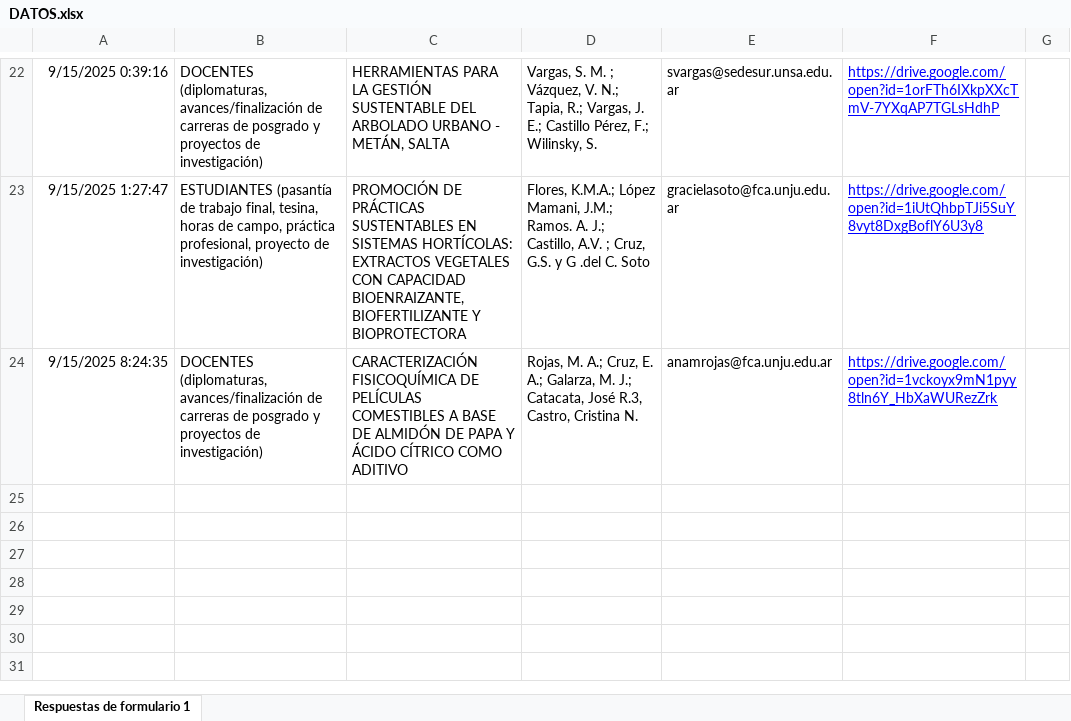
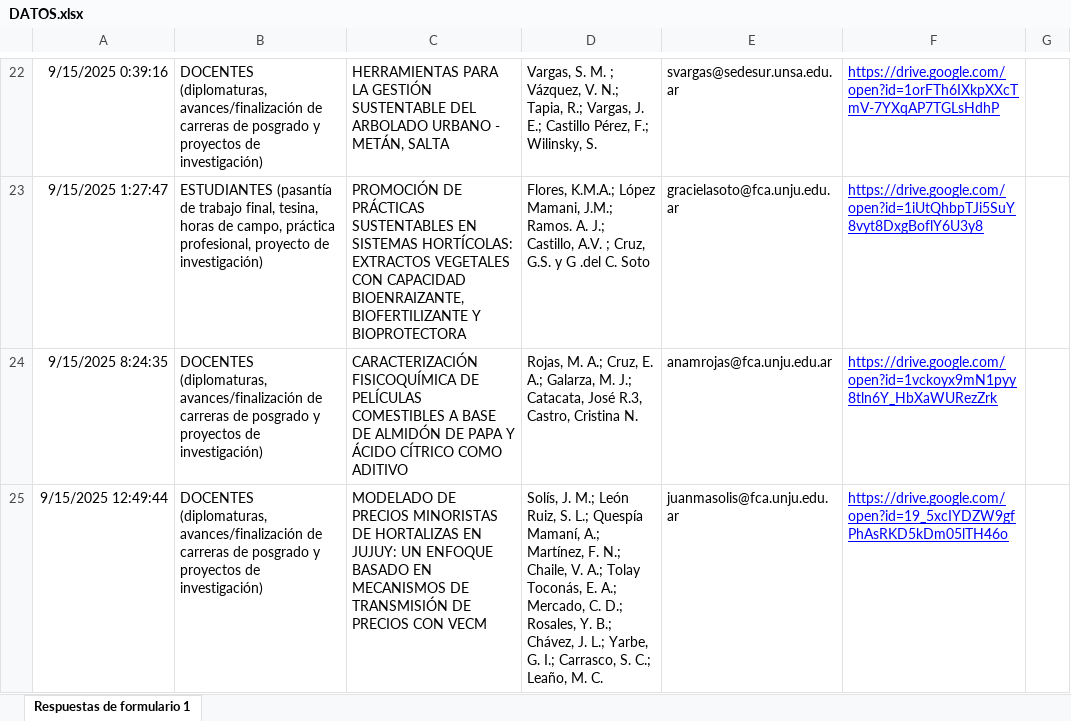
Before and after one commit to juanMaSolisJujuy/POSTERS_JIA_FCAUNJU_2025, an Excel workbook: FORMULARIO/DATOS.xlsx, sheet Respuestas de formulario 1, drawn as a sheet; only a part is shown, gaps mark what is left out; values as stored, in another font and other column widths than the file's, no borders; charts and pictures and table styles not drawn; the diff names each change by its address in the sheet, - before the commit and + after, or states it on an @@ line.

```diff
--- a/FORMULARIO/DATOS.xlsx (sheet Respuestas de formulario 1)
+++ b/FORMULARIO/DATOS.xlsx (sheet Respuestas de formulario 1)
+row 25: 9/15/2025 12:49:44 | DOCENTES (diplomaturas, avances/finalización de carreras de posgrado y proyectos de investigación) | MODELADO DE PRECIOS MINORISTAS DE HORTALIZAS EN JUJUY: UN ENFOQUE BASADO EN MECANISMOS DE TRANSMISIÓN DE PRECIOS CON VECM | Solís, J. M.; León Ruiz, S. L.; Quespía Mamaní, A.; Martínez, F. N.; Chaile, V. A.; Tolay Toconás, E. A.; Mercado, C. D.; Rosales, Y. B.; Chávez, J. L.; Yarbe, G. I.; Carrasco, S. C.; Leaño, M. C. | juanmasolis@fca.unju.edu.ar | https://drive.google.com/open?id=19_5xcIYDZW9gfPhAsRKD5kDm05lTH46o
```
Also changed, not shown: 12 other files.
